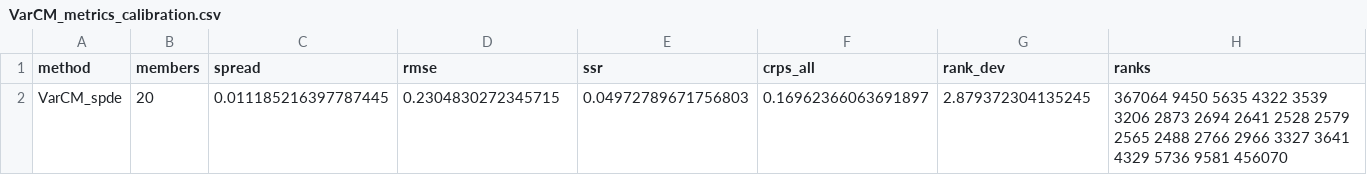
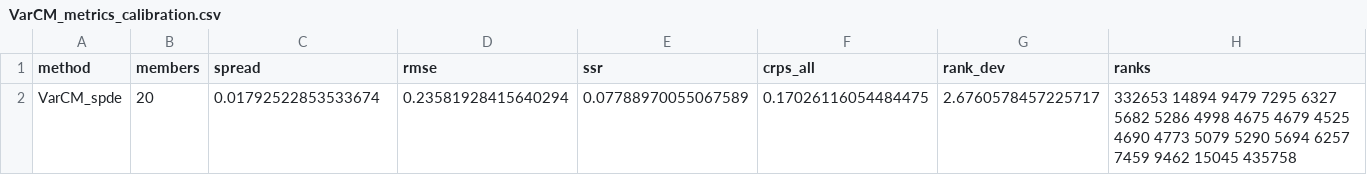
Before and after one commit to maxbeauchamp/4dvarnet-starter, a CSV file: consistency/sbatch_submission/results/GP/VarCM_metrics_calibration.csv, drawn as a sheet.

Commit message:
results: update (2026-11-10 23:46)

```diff
--- a/consistency/sbatch_submission/results/GP/VarCM_metrics_calibration.csv
+++ b/consistency/sbatch_submission/results/GP/VarCM_metrics_calibration.csv
@@ -1,2 +1,2 @@
 method,members,spread,rmse,ssr,crps_all,rank_dev,ranks
-VarCM_spde,20,0.011185216397787445,0.2304830272345715,0.04972789671756803,0.16962366063691897,2.879372304135245,367064 9450 5635 4322 3539 3206 2873 2694 2641 2528 2579 2565 2488 2766 2966 3327 3641 4329 5736 9581 456070
+VarCM_spde,20,0.01792522853533674,0.23581928415640294,0.07788970055067589,0.17026116054484475,2.6760578457225717,332653 14894 9479 7295 6327 5682 5286 4998 4675 4679 4525 4690 4773 5079 5290 5694 6257 7459 9462 15045 435758
```
Also changed, not shown: 8 other files.
